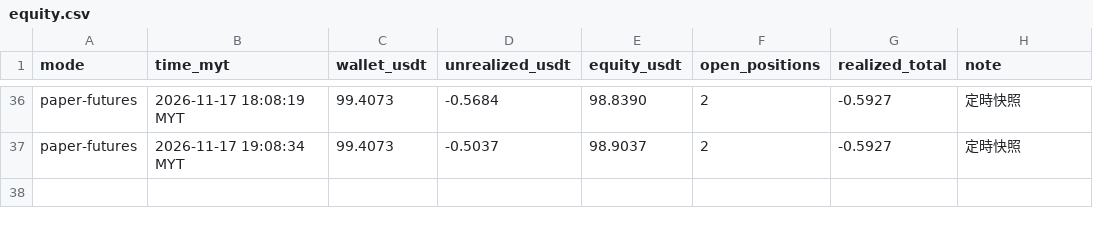
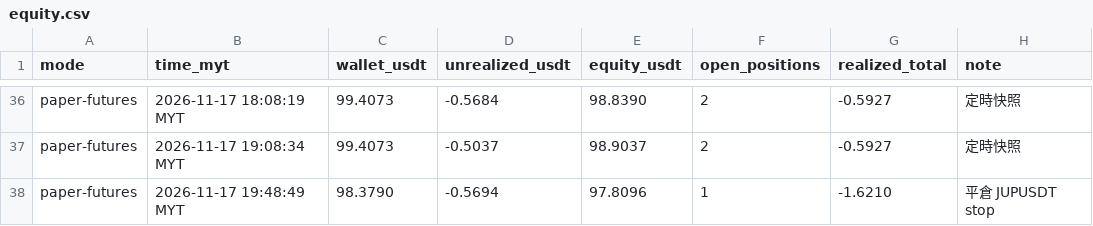
Before and after one commit to allenzeng060-lgtm/trade-dashboard, a CSV file: data/ledgers/trading-journal/futures_1h/equity.csv, drawn as a sheet; only a part is shown, gaps mark what is left out.

```diff
--- a/data/ledgers/trading-journal/futures_1h/equity.csv
+++ b/data/ledgers/trading-journal/futures_1h/equity.csv
@@ -37 +37,2 @@ paper-futures,2026-11-17 18:08:19 MYT,99.4073,-0.5684,98.8390,2,-0.5927,定時
 paper-futures,2026-11-17 19:08:34 MYT,99.4073,-0.5037,98.9037,2,-0.5927,定時快照
+paper-futures,2026-11-17 19:48:49 MYT,98.3790,-0.5694,97.8096,1,-1.6210,平倉 JUPUSDT stop
```
Also changed, not shown: data/ledgers/trading-journal/futures_1h/trades.csv, data/ledgers/trading-journal/futures_hf15m/equity.csv, 23 other files.
